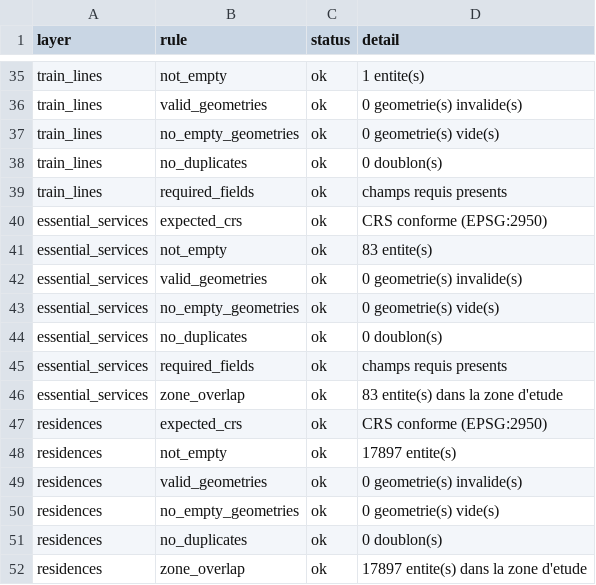
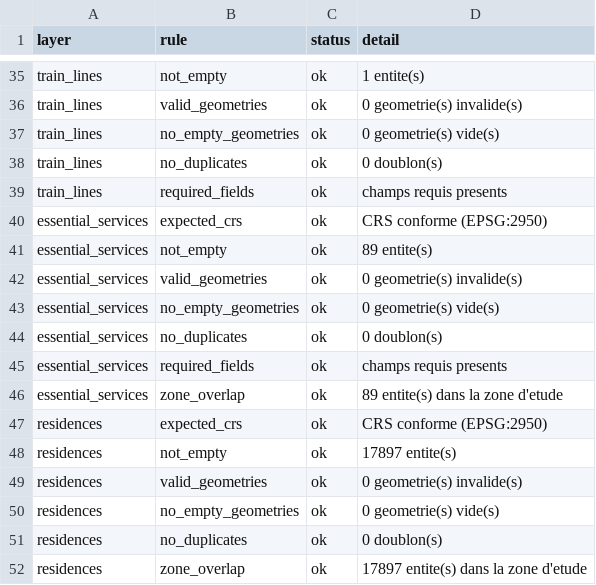
Before and after one commit to girm8601/GMQ580_PS_MGiraldeau, a CSV file: outputs/tables/audit_report.csv, drawn as a sheet; only a part is shown, gaps mark what is left out.

```diff
--- a/outputs/tables/audit_report.csv
+++ b/outputs/tables/audit_report.csv
@@ -40,3 +40,3 @@ train_lines,required_fields,ok,champs requis presents
 essential_services,expected_crs,ok,CRS conforme (EPSG:2950)
-essential_services,not_empty,ok,83 entite(s)
+essential_services,not_empty,ok,89 entite(s)
 essential_services,valid_geometries,ok,0 geometrie(s) invalide(s)
@@ -45,3 +45,3 @@ essential_services,no_duplicates,ok,0 doublon(s)
 essential_services,required_fields,ok,champs requis presents
-essential_services,zone_overlap,ok,83 entite(s) dans la zone d'etude
+essential_services,zone_overlap,ok,89 entite(s) dans la zone d'etude
 residences,expected_crs,ok,CRS conforme (EPSG:2950)
```
Also changed, not shown: outputs/tables/effet_barriere.csv, outputs/tables/gains_s1.csv, 2 other files.
